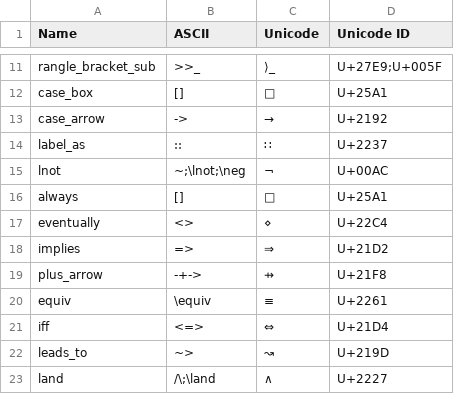
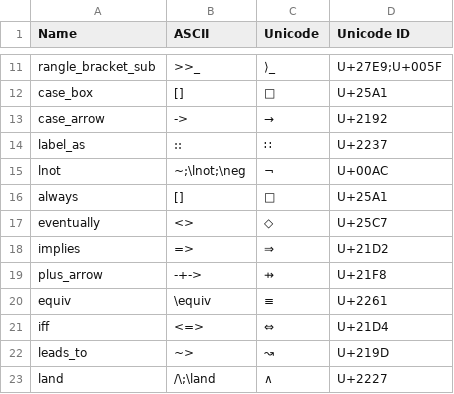
Before and after one commit to tlaplus/tlaplus-standard, a CSV file: unicode/tla-unicode.csv, drawn as a sheet; only a part is shown, gaps mark what is left out.

Commit message:
Changed unicode diamond eventually operator
Signed-off-by: Andrew Helwer <2n8rn1w1f@mozmail.com>

```diff
--- a/unicode/tla-unicode.csv
+++ b/unicode/tla-unicode.csv
@@ -16,3 +16,3 @@ lnot,~;\lnot;\neg,¬,U+00AC
 always,[],□,U+25A1
-eventually,<>,⋄,U+22C4
+eventually,<>,◇,U+25C7
 implies,=>,⇒,U+21D2
```
Also changed, not shown: 1 other file.
